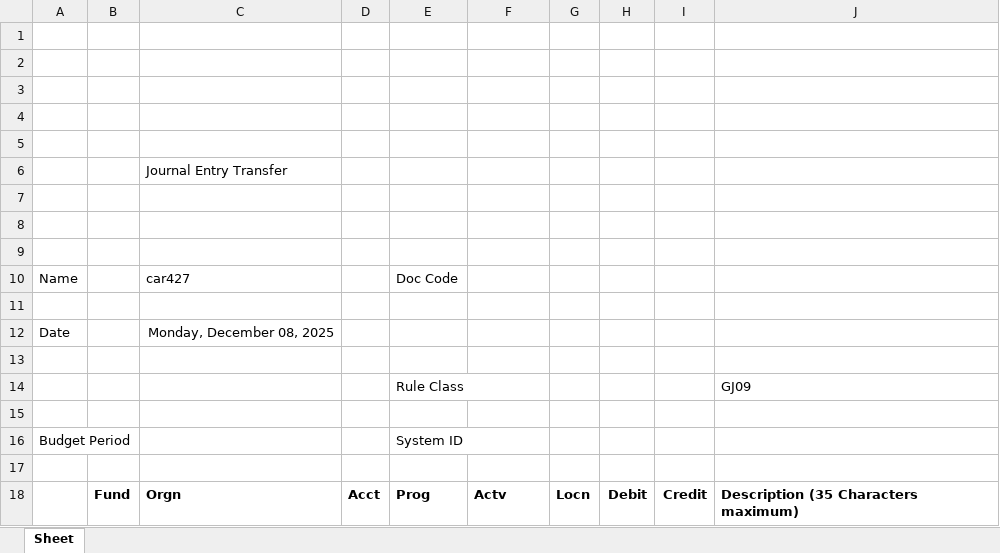
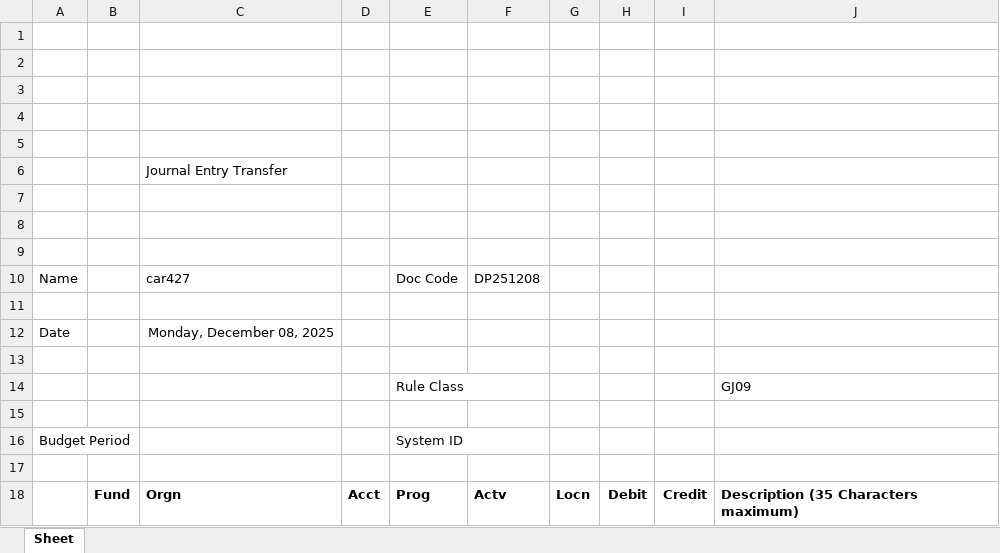
Before and after one commit to cmd41par/recon, an Excel workbook: FUPLOAD_Template.xlsx, sheet Sheet, drawn as a sheet; values as stored, in another font and other column widths than the file's, no borders; the diff names each change by its address in the sheet, - before the commit and + after, or states it on an @@ line.

Commit message:
added a formula to the template to make sure it persisted and it did

```diff
--- a/FUPLOAD_Template.xlsx (sheet Sheet)
+++ b/FUPLOAD_Template.xlsx (sheet Sheet)
-F10: (empty)
+F10: DP251208
```
